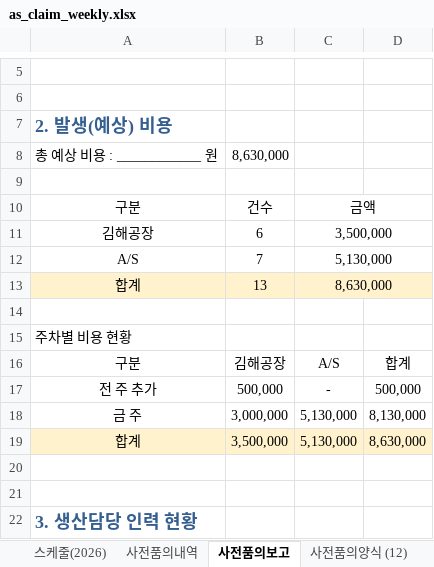
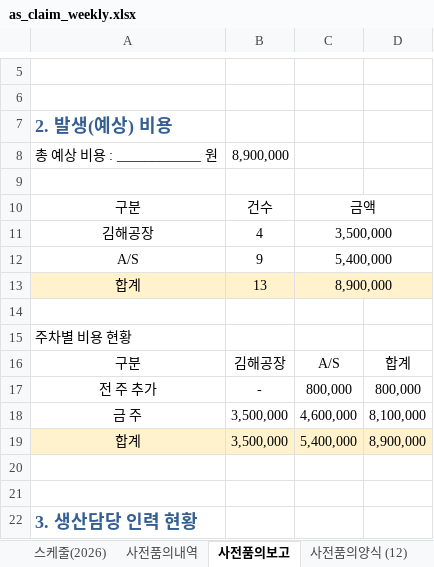
Before and after one commit to andaiga-create/weekly-schedule, an Excel workbook: as_claim_weekly.xlsx, sheet 사전품의보고, drawn as a sheet; only a part is shown, gaps mark what is left out; values as stored, in another font and other column widths than the file's, no borders; removed rows and columns are numbered as before the commit, all else as after; the diff names each change by its address in the sheet, - before the commit and + after, or states it on an @@ line.

Commit message:
Auto update: 2026-06-05(금) 16:00:03.08

```diff
--- a/as_claim_weekly.xlsx (sheet 사전품의보고)
+++ b/as_claim_weekly.xlsx (sheet 사전품의보고)
-B8: 8,630,000
+B8: 8,900,000
-B11: 6
+B11: 4
-B12: 7
+B12: 9
-C12: 5,130,000
+C12: 5,400,000
-C13: 8,630,000
+C13: 8,900,000
-row 17: 전 주 추가 | 500,000 | - | 500,000
-row 18: 금 주 | 3,000,000 | 5,130,000 | 8,130,000
+row 17: 전 주 추가 | - | 800,000 | 800,000
+row 18: 금 주 | 3,500,000 | 4,600,000 | 8,100,000
-C19: 5,130,000
+C19: 5,400,000
-D19: 8,630,000
+D19: 8,900,000
```
Also changed, not shown: sheet 사전품의양식 (12).
